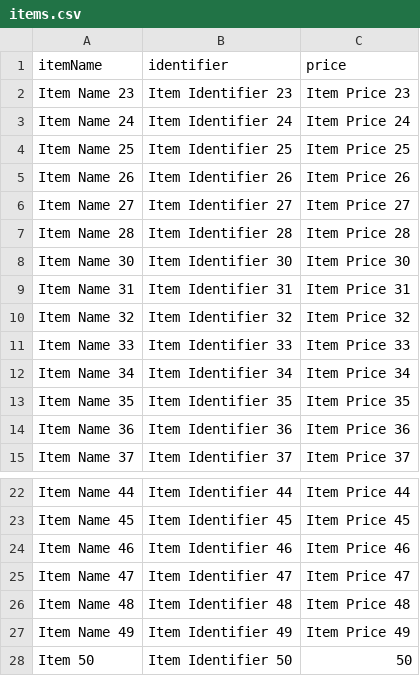
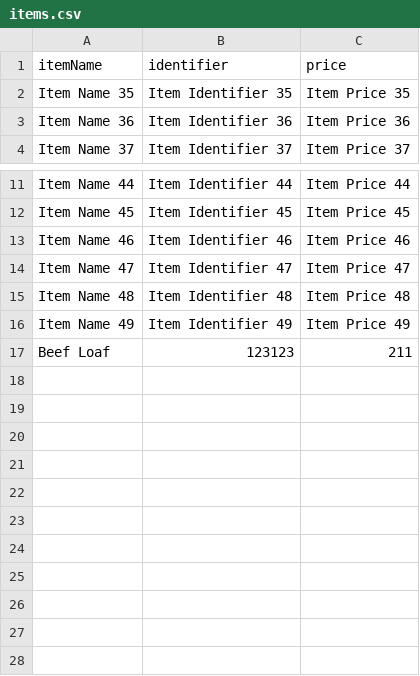
Before and after one commit to dreeyanzz/POSSystem, a CSV file: Databases/items.csv, drawn as a sheet; only a part is shown, gaps mark what is left out; removed rows and columns are numbered as before the commit, all else as after; the diff names each change by its address in the sheet, - before the commit and + after, or states it on an @@ line.

```diff
--- a/Databases/items.csv
+++ b/Databases/items.csv
-row 2: Item Name 23 | Item Identifier 23 | Item Price 23
-row 3: Item Name 24 | Item Identifier 24 | Item Price 24
-row 4: Item Name 25 | Item Identifier 25 | Item Price 25
-row 5: Item Name 26 | Item Identifier 26 | Item Price 26
-row 6: Item Name 27 | Item Identifier 27 | Item Price 27
-row 7: Item Name 28 | Item Identifier 28 | Item Price 28
-row 8: Item Name 30 | Item Identifier 30 | Item Price 30
-row 9: Item Name 31 | Item Identifier 31 | Item Price 31
-row 10: Item Name 32 | Item Identifier 32 | Item Price 32
-row 11: Item Name 33 | Item Identifier 33 | Item Price 33
-row 12: Item Name 34 | Item Identifier 34 | Item Price 34
-row 28: Item 50 | Item Identifier 50 | 50
+row 17: Beef Loaf | 123123 | 211
```
Also changed, not shown: 15 other files.
